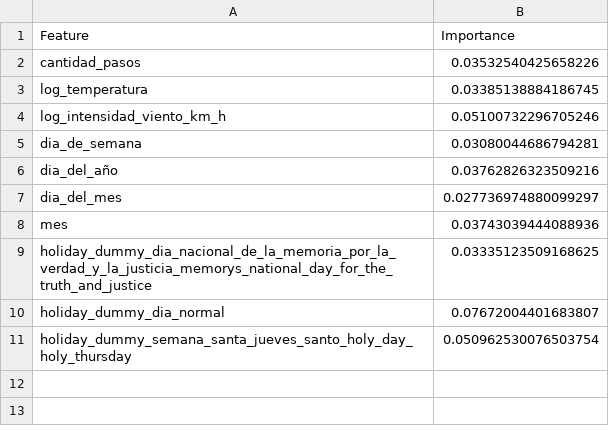
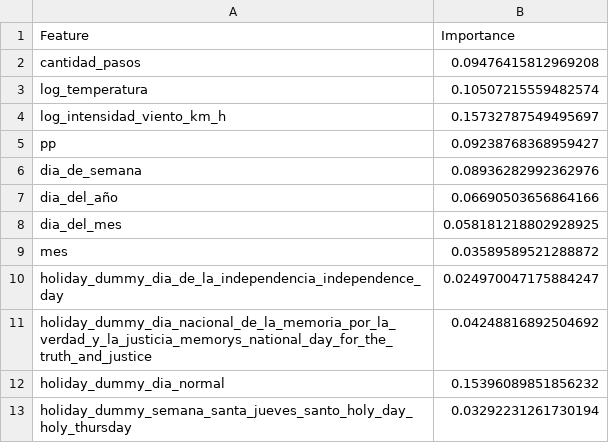
Before and after one commit to matiaspoullain/Tesis-maestria, a CSV file: Datos/Resultados_modelos/Modelo_2/XGB/feature_importance.csv, drawn as a sheet.

Commit message:
modelos con pp

```diff
--- a/Datos/Resultados_modelos/Modelo_2/XGB/feature_importance.csv
+++ b/Datos/Resultados_modelos/Modelo_2/XGB/feature_importance.csv
@@ -1,11 +1,13 @@
 Feature,Importance
-cantidad_pasos,0.03532540425658226
-log_temperatura,0.03385138884186745
-log_intensidad_viento_km_h,0.05100732296705246
-dia_de_semana,0.03080044686794281
-dia_del_año,0.03762826323509216
-dia_del_mes,0.027736974880099297
-mes,0.03743039444088936
-holiday_dummy_dia_nacional_de_la_memoria_por_la_verdad_y_la_justicia_memorys_national_day_for_the_truth_and_justice,0.03335123509168625
-holiday_dummy_dia_normal,0.07672004401683807
-holiday_dummy_semana_santa_jueves_santo_holy_day_holy_thursday,0.050962530076503754
+cantidad_pasos,0.09476415812969208
+log_temperatura,0.10507215559482574
+log_intensidad_viento_km_h,0.15732787549495697
+pp,0.09238768368959427
+dia_de_semana,0.08936282992362976
+dia_del_año,0.06690503656864166
+dia_del_mes,0.058181218802928925
+mes,0.03589589521288872
+holiday_dummy_dia_de_la_independencia_independence_day,0.024970047175884247
+holiday_dummy_dia_nacional_de_la_memoria_por_la_verdad_y_la_justicia_memorys_national_day_for_the_truth_and_justice,0.04248816892504692
+holiday_dummy_dia_normal,0.15396089851856232
+holiday_dummy_semana_santa_jueves_santo_holy_day_holy_thursday,0.03292231261730194
```
Also changed, not shown: Datos/Resultados_modelos/Modelo_2/KNN/prediccion.csv, Datos/Resultados_modelos/Modelo_2/Prophet/coeficientes_regresoras.csv, 30 other files.
